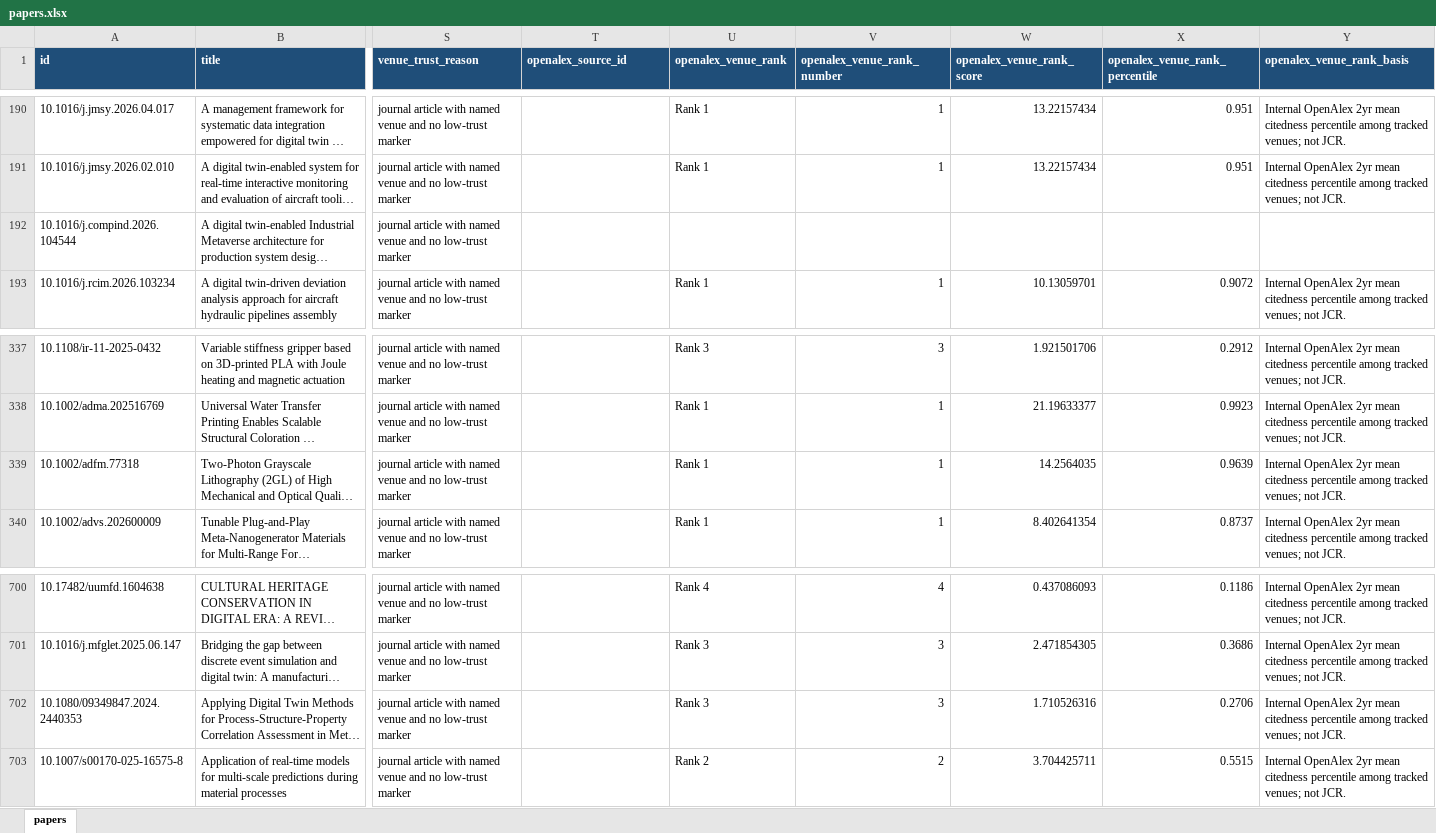
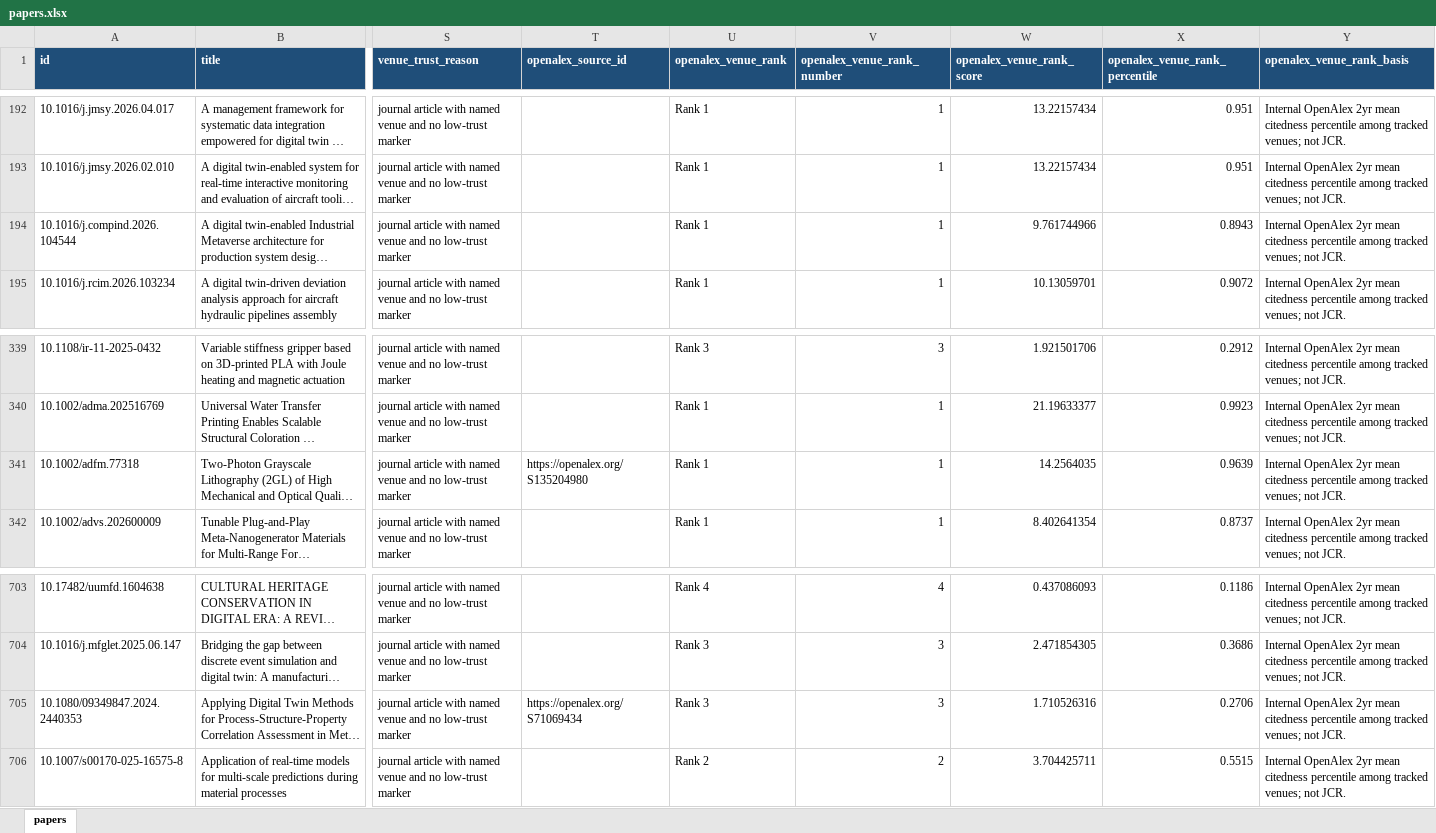
Before and after one commit to lko9911/GPT_Paper_research, an Excel workbook: data/papers.xlsx, sheet papers, drawn as a sheet; only a part is shown, gaps mark what is left out; long unchanged cells end in …; values as stored, in another font and other column widths than the file's, no borders; addresses are those after the commit; the diff covers the shown part only; the diff names each change by its address in the sheet, - before the commit and + after, or states it on an @@ line.

```diff
--- a/data/papers.xlsx (sheet papers)
+++ b/data/papers.xlsx (sheet papers)
-U194 (openalex_venue_rank): (empty)
+U194 (openalex_venue_rank): Rank 1
-V194 (openalex_venue_rank_number): (empty)
+V194 (openalex_venue_rank_number): 1
-W194 (openalex_venue_rank_score): (empty)
+W194 (openalex_venue_rank_score): 9.761744966
-X194 (openalex_venue_rank_percentile): (empty)
+X194 (openalex_venue_rank_percentile): 0.8943
-Y194 (openalex_venue_rank_basis): (empty)
+Y194 (openalex_venue_rank_basis): Internal OpenAlex 2yr mean citedness percentile among tracked venues; not JCR.
-T341 (openalex_source_id): (empty)
+T341 (openalex_source_id): https://openalex.org/S135204980
-T705 (openalex_source_id): (empty)
+T705 (openalex_source_id): https://openalex.org/S71069434
```
Also changed, not shown: 3 added rows and 10 edited cells elsewhere in this sheet, 25 other files.
